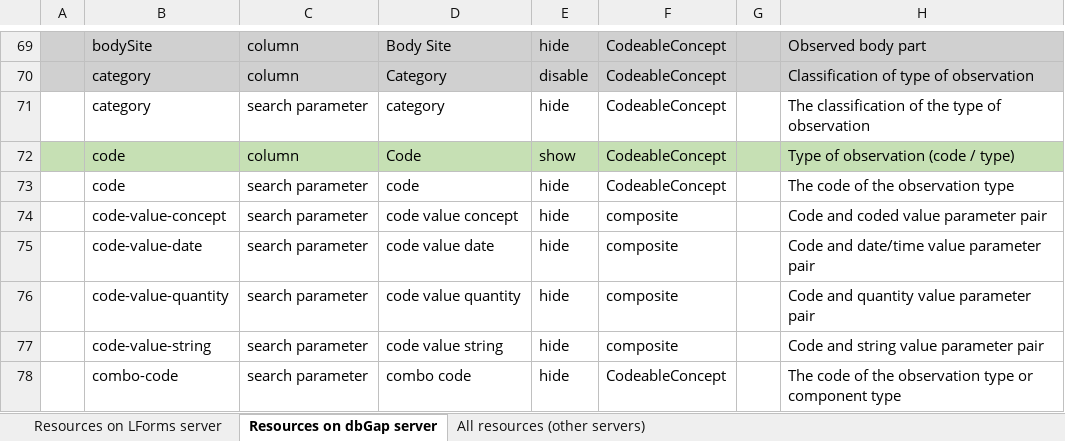
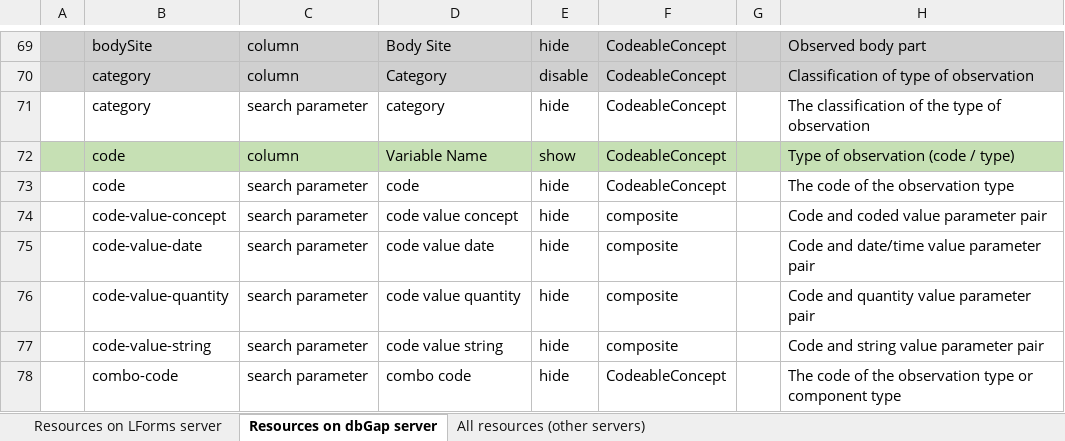
Before and after one commit to LHNCBC/research-data-finder, an Excel workbook: src/conf/xlsx/column-and-parameter-descriptions.xlsx, sheet Resources on dbGap server, drawn as a sheet; only a part is shown, gaps mark what is left out; values as stored, in another font and other column widths than the file's, no borders; the diff names each change by its address in the sheet, - before the commit and + after, or states it on an @@ line.

```diff
--- a/src/conf/xlsx/column-and-parameter-descriptions.xlsx (sheet Resources on dbGap server)
+++ b/src/conf/xlsx/column-and-parameter-descriptions.xlsx (sheet Resources on dbGap server)
-D72: Code
+D72: Variable Name
```
Also changed, not shown: sheet Resources on LForms server, sheet All resources (other servers), 6 other files.
